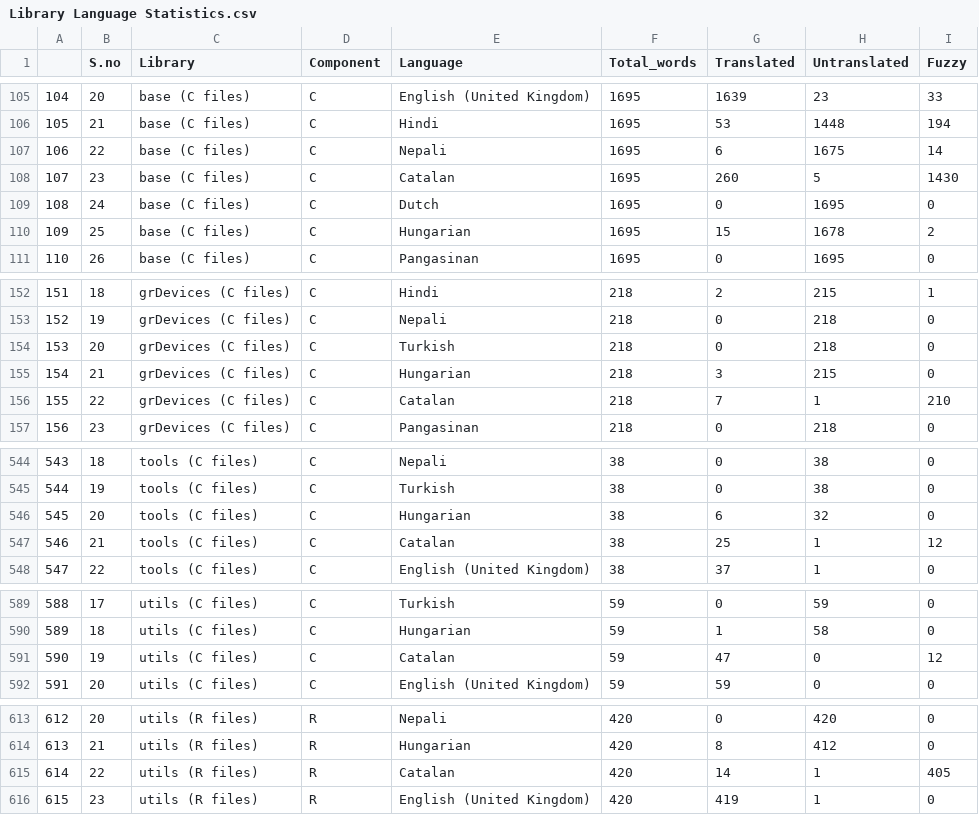
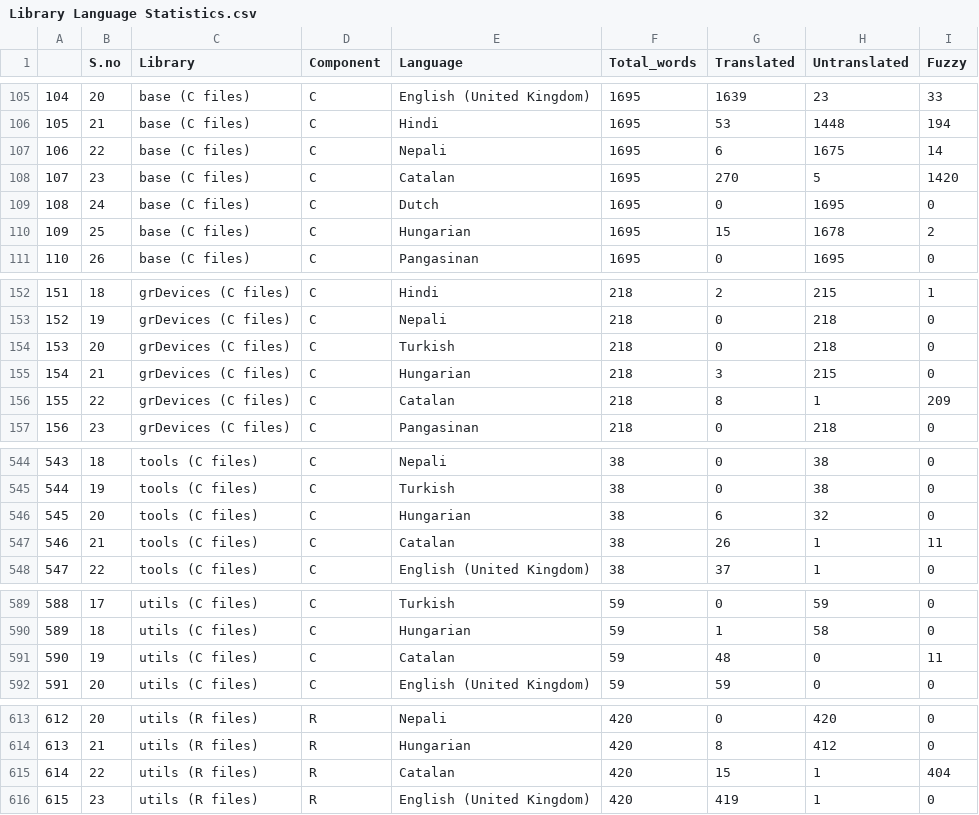
Before and after one commit to r-devel/translations-dashboard, a CSV file: weblate/Library Language Statistics/Library Language Statistics.csv, drawn as a sheet; only a part is shown, gaps mark what is left out.

```diff
--- a/weblate/Library Language Statistics/Library Language Statistics.csv
+++ b/weblate/Library Language Statistics/Library Language Statistics.csv
@@ -107,3 +107,3 @@
 "106",22,"base (C files)","C","Nepali",1695,6,1675,14
-"107",23,"base (C files)","C","Catalan",1695,260,5,1430
+"107",23,"base (C files)","C","Catalan",1695,270,5,1420
 "108",24,"base (C files)","C","Dutch",1695,0,1695,0
@@ -155,3 +155,3 @@
 "154",21,"grDevices (C files)","C","Hungarian",218,3,215,0
-"155",22,"grDevices (C files)","C","Catalan",218,7,1,210
+"155",22,"grDevices (C files)","C","Catalan",218,8,1,209
 "156",23,"grDevices (C files)","C","Pangasinan",218,0,218,0
@@ -546,3 +546,3 @@
 "545",20,"tools (C files)","C","Hungarian",38,6,32,0
-"546",21,"tools (C files)","C","Catalan",38,25,1,12
+"546",21,"tools (C files)","C","Catalan",38,26,1,11
 "547",22,"tools (C files)","C","English (United Kingdom)",38,37,1,0
@@ -590,3 +590,3 @@
 "589",18,"utils (C files)","C","Hungarian",59,1,58,0
-"590",19,"utils (C files)","C","Catalan",59,47,0,12
+"590",19,"utils (C files)","C","Catalan",59,48,0,11
 "591",20,"utils (C files)","C","English (United Kingdom)",59,59,0,0
@@ -614,3 +614,3 @@
 "613",21,"utils (R files)","R","Hungarian",420,8,412,0
-"614",22,"utils (R files)","R","Catalan",420,14,1,405
+"614",22,"utils (R files)","R","Catalan",420,15,1,404
 "615",23,"utils (R files)","R","English (United Kingdom)",420,419,1,0
```
